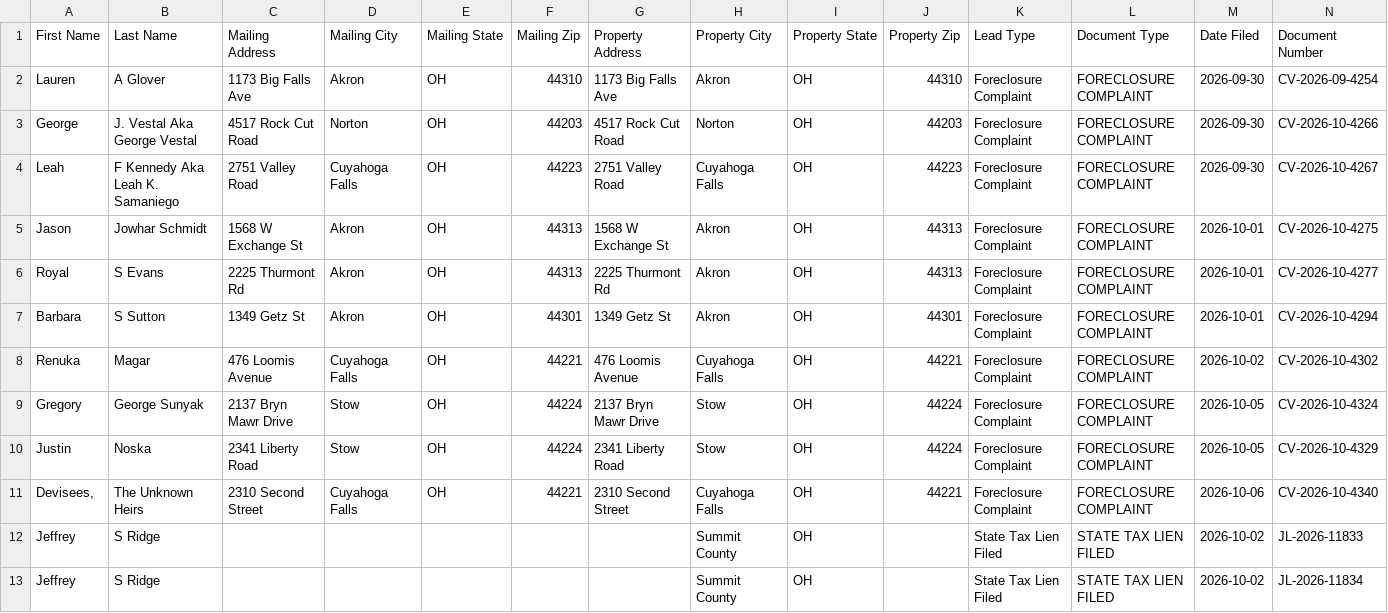
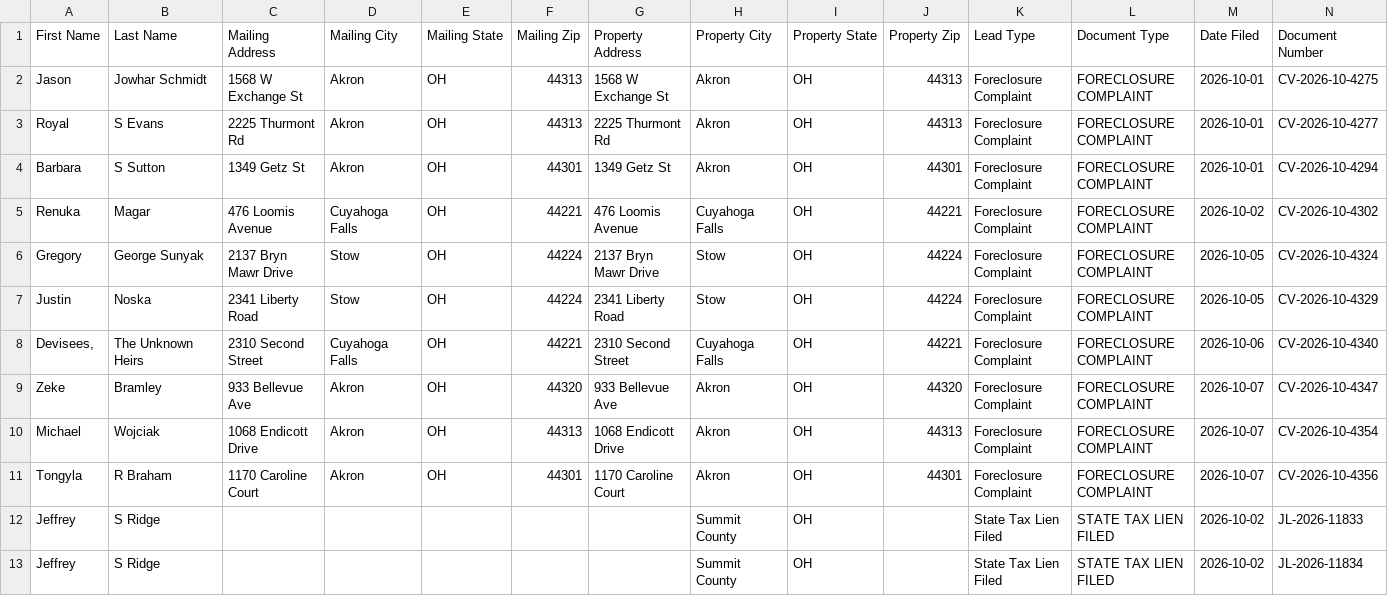
Before and after one commit to paulw3535/summit-leads, a CSV file: data/ghl_export.csv, drawn as a sheet; only a part is shown; removed rows and columns are numbered as before the commit, all else as after; rows hold the shown columns only; the diff names each change by its address in the sheet, - before the commit and + after, or states it on an @@ line.

```diff
--- a/data/ghl_export.csv
+++ b/data/ghl_export.csv
-row 2: Lauren | A Glover | 1173 Big Falls Ave | Akron | OH | 44310 | 1173 Big Falls Ave | Akron | OH | 44310 | Foreclosure Complaint | FORECLOSURE COMPLAINT | 2026-09-30 | CV-2026-09-4254
-row 3: George | J. Vestal Aka George Vestal | 4517 Rock Cut Road | Norton | OH | 44203 | 4517 Rock Cut Road | Norton | OH | 44203 | Foreclosure Complaint | FORECLOSURE COMPLAINT | 2026-09-30 | CV-2026-10-4266
-row 4: Leah | F Kennedy Aka Leah K. Samaniego | 2751 Valley Road | Cuyahoga Falls | OH | 44223 | 2751 Valley Road | Cuyahoga Falls | OH | 44223 | Foreclosure Complaint | FORECLOSURE COMPLAINT | 2026-09-30 | CV-2026-10-4267
+row 9: Zeke | Bramley | 933 Bellevue Ave | Akron | OH | 44320 | 933 Bellevue Ave | Akron | OH | 44320 | Foreclosure Complaint | FORECLOSURE COMPLAINT | 2026-10-07 | CV-2026-10-4347
+row 10: Michael | Wojciak | 1068 Endicott Drive | Akron | OH | 44313 | 1068 Endicott Drive | Akron | OH | 44313 | Foreclosure Complaint | FORECLOSURE COMPLAINT | 2026-10-07 | CV-2026-10-4354
+row 11: Tongyla | R Braham | 1170 Caroline Court | Akron | OH | 44301 | 1170 Caroline Court | Akron | OH | 44301 | Foreclosure Complaint | FORECLOSURE COMPLAINT | 2026-10-07 | CV-2026-10-4356
```
Also changed, not shown: 2 other files.
